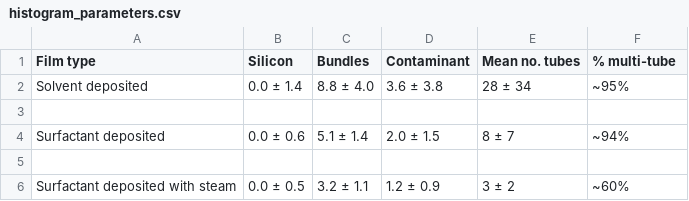
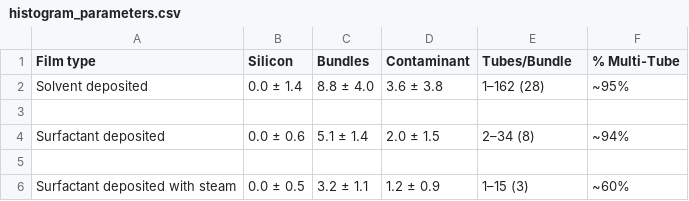
Before and after one commit to nedtreacher/phd-thesis, a CSV file: tables/ch5/histogram_parameters.csv, drawn as a sheet.

```diff
--- a/tables/ch5/histogram_parameters.csv
+++ b/tables/ch5/histogram_parameters.csv
@@ -1,6 +1,6 @@
-Film type,Silicon,Bundles,Contaminant,Mean no. tubes,% multi-tube
-Solvent deposited,0.0 ± 1.4,8.8 ± 4.0,3.6 ± 3.8,28 ± 34,~95%
+Film type,Silicon,Bundles,Contaminant,Tubes/Bundle,% Multi-Tube
+Solvent deposited,0.0 ± 1.4,8.8 ± 4.0,3.6 ± 3.8,1–162 (28),~95%
 ,,,,,
-Surfactant deposited,0.0 ± 0.6,5.1 ± 1.4,2.0 ± 1.5,8  ± 7,~94%
+Surfactant deposited,0.0 ± 0.6,5.1 ± 1.4,2.0 ± 1.5,2–34 (8),~94%
 ,,,,,
-Surfactant deposited with steam,0.0 ± 0.5,3.2 ± 1.1,1.2 ± 0.9,3 ± 2,~60%
+Surfactant deposited with steam,0.0 ± 0.5,3.2 ± 1.1,1.2 ± 0.9,1–15 (3),~60%
```
Also changed, not shown: 29 other files.
